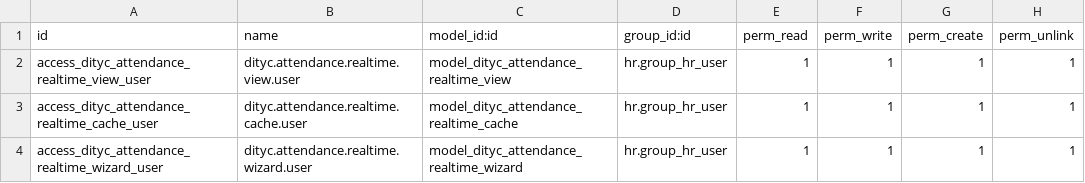
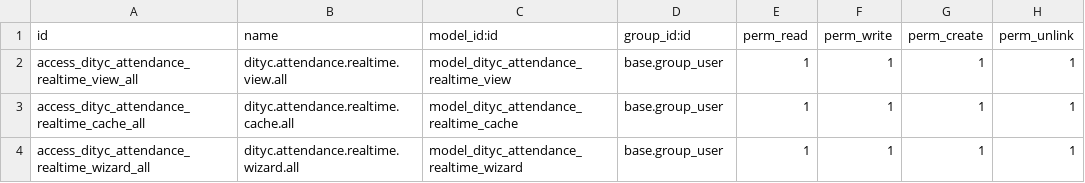
Before and after one commit to Welltec/dityc_attendance_report, a CSV file: security/ir.model.access.csv, drawn as a sheet.

```diff
--- a/security/ir.model.access.csv
+++ b/security/ir.model.access.csv
@@ -1,4 +1,4 @@
 id,name,model_id:id,group_id:id,perm_read,perm_write,perm_create,perm_unlink
-access_dityc_attendance_realtime_view_user,dityc.attendance.realtime.view.user,model_dityc_attendance_realtime_view,hr.group_hr_user,1,1,1,1
-access_dityc_attendance_realtime_cache_user,dityc.attendance.realtime.cache.user,model_dityc_attendance_realtime_cache,hr.group_hr_user,1,1,1,1
-access_dityc_attendance_realtime_wizard_user,dityc.attendance.realtime.wizard.user,model_dityc_attendance_realtime_wizard,hr.group_hr_user,1,1,1,1
+access_dityc_attendance_realtime_view_all,dityc.attendance.realtime.view.all,model_dityc_attendance_realtime_view,base.group_user,1,1,1,1
+access_dityc_attendance_realtime_cache_all,dityc.attendance.realtime.cache.all,model_dityc_attendance_realtime_cache,base.group_user,1,1,1,1
+access_dityc_attendance_realtime_wizard_all,dityc.attendance.realtime.wizard.all,model_dityc_attendance_realtime_wizard,base.group_user,1,1,1,1
```
Also changed, not shown: 5 other files.
